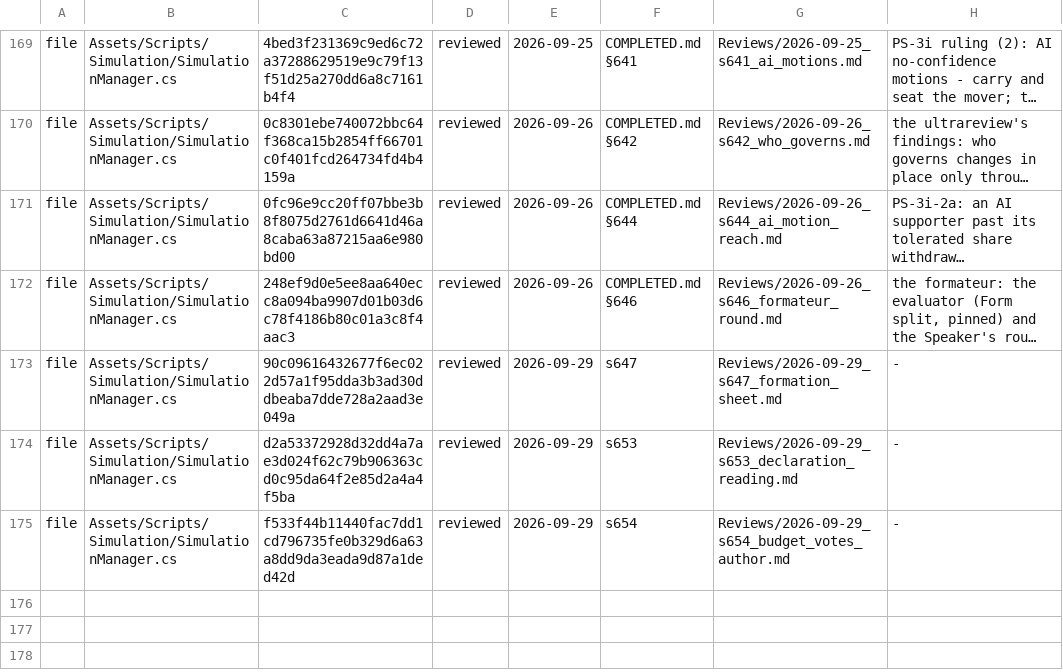
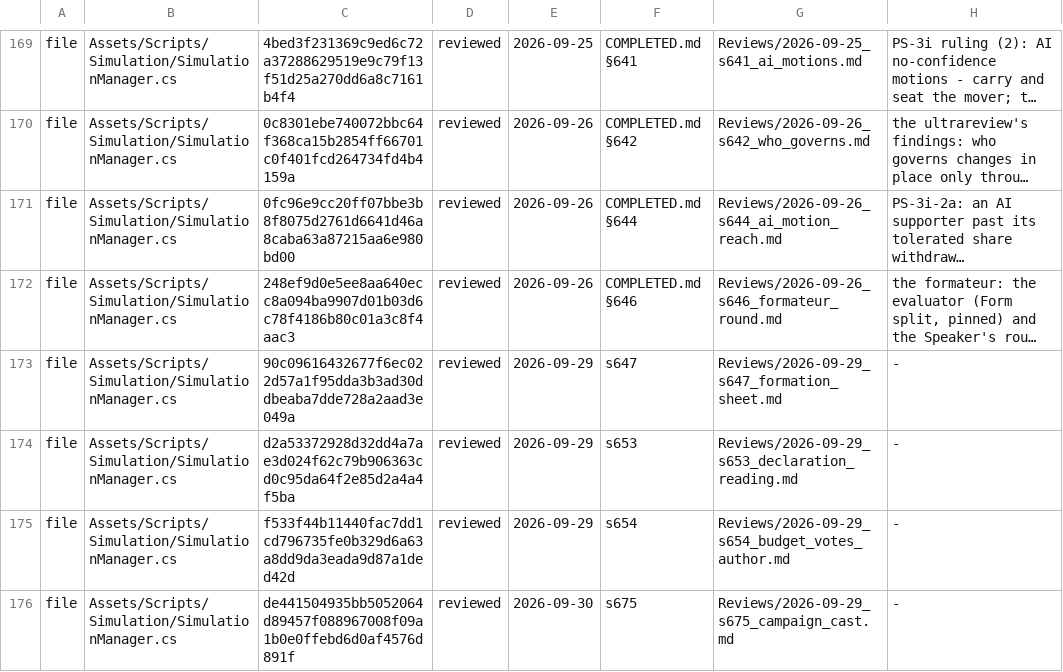
Before and after one commit to Bippen/PoliSim, a TSV file: Tools/review_ledger.tsv, drawn as a sheet; only a part is shown, gaps mark what is left out; long unchanged cells end in …; the diff names each change by its address in the sheet, - before the commit and + after, or states it on an @@ line.

```diff
--- a/Tools/review_ledger.tsv
+++ b/Tools/review_ledger.tsv
+row 176: file | Assets/Scripts/Simulation/SimulationManager.cs | de441504935bb5052064d89457f088967008f09a1b0e0ffebd6d0af4576d891f | reviewed | 2026-09-30 | s675 | Reviews/2026-09-29_s675_campaign_cast.md | -
```
Also changed, not shown: 8 other files.
